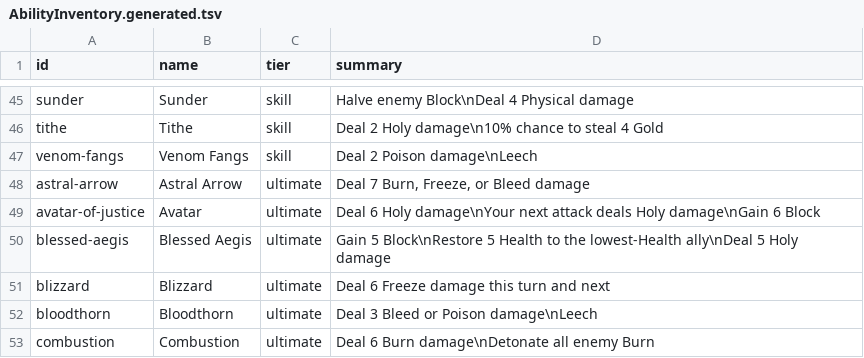
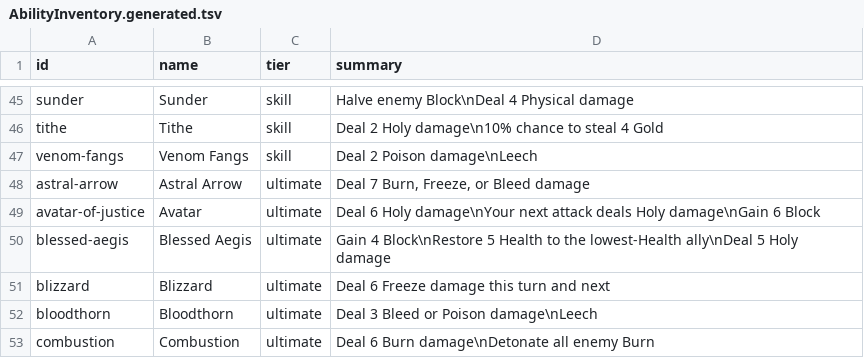
Before and after one commit to Talyen/Trinket, a TSV file: Packages/TrinketContent/Sources/TrinketContent/Generated/AbilityInventory.generated.tsv, drawn as a sheet; only a part is shown, gaps mark what is left out.

Commit message:
Reduce Blessed Aegis block

```diff
--- a/Packages/TrinketContent/Sources/TrinketContent/Generated/AbilityInventory.generated.tsv
+++ b/Packages/TrinketContent/Sources/TrinketContent/Generated/AbilityInventory.generated.tsv
@@ -49,3 +49,3 @@ astral-arrow	Astral Arrow	ultimate	Deal 7 Burn, Freeze, or Bleed damage
 avatar-of-justice	Avatar	ultimate	Deal 6 Holy damage\nYour next attack deals Holy damage\nGain 6 Block
-blessed-aegis	Blessed Aegis	ultimate	Gain 5 Block\nRestore 5 Health to the lowest-Health ally\nDeal 5 Holy damage
+blessed-aegis	Blessed Aegis	ultimate	Gain 4 Block\nRestore 5 Health to the lowest-Health ally\nDeal 5 Holy damage
 blizzard	Blizzard	ultimate	Deal 6 Freeze damage this turn and next
```
Also changed, not shown: 5 other files.
